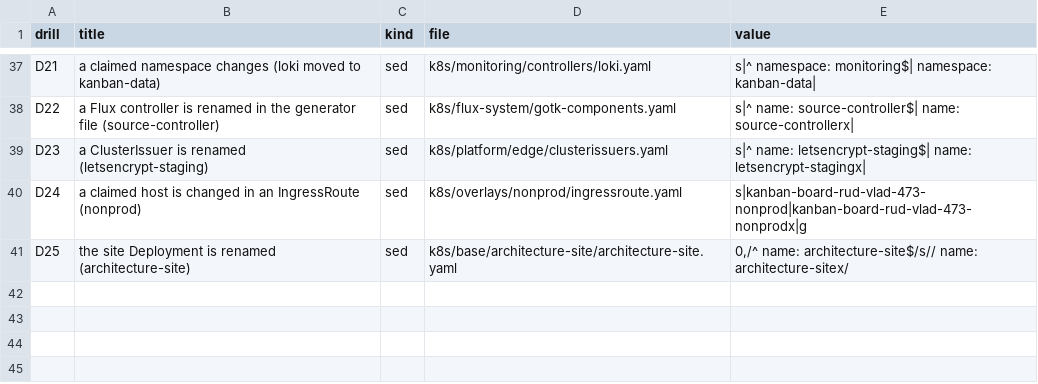
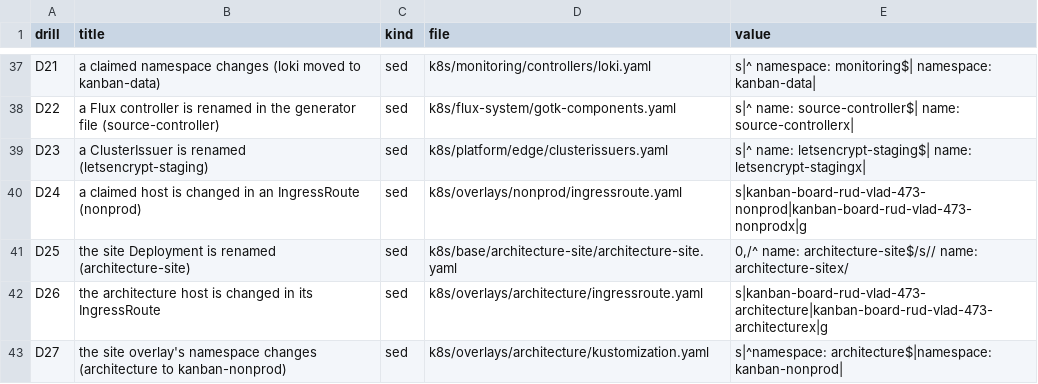
Before and after one commit to RudVlad473/task-orchestration-backend, a TSV file: docs/architecture/drills.tsv, drawn as a sheet; only a part is shown, gaps mark what is left out.

```diff
--- a/docs/architecture/drills.tsv
+++ b/docs/architecture/drills.tsv
@@ -41 +41,3 @@ D24	a claimed host is changed in an IngressRoute (nonprod)	sed	k8s/overlays/nonp
 D25	the site Deployment is renamed (architecture-site)	sed	k8s/base/architecture-site/architecture-site.yaml	0,/^  name: architecture-site$/s//  name: architecture-sitex/
+D26	the architecture host is changed in its IngressRoute	sed	k8s/overlays/architecture/ingressroute.yaml	s|kanban-board-rud-vlad-473-architecture|kanban-board-rud-vlad-473-architecturex|g
+D27	the site overlay's namespace changes (architecture to kanban-nonprod)	sed	k8s/overlays/architecture/kustomization.yaml	s|^namespace: architecture$|namespace: kanban-nonprod|
```
Also changed, not shown: 1 other file.
